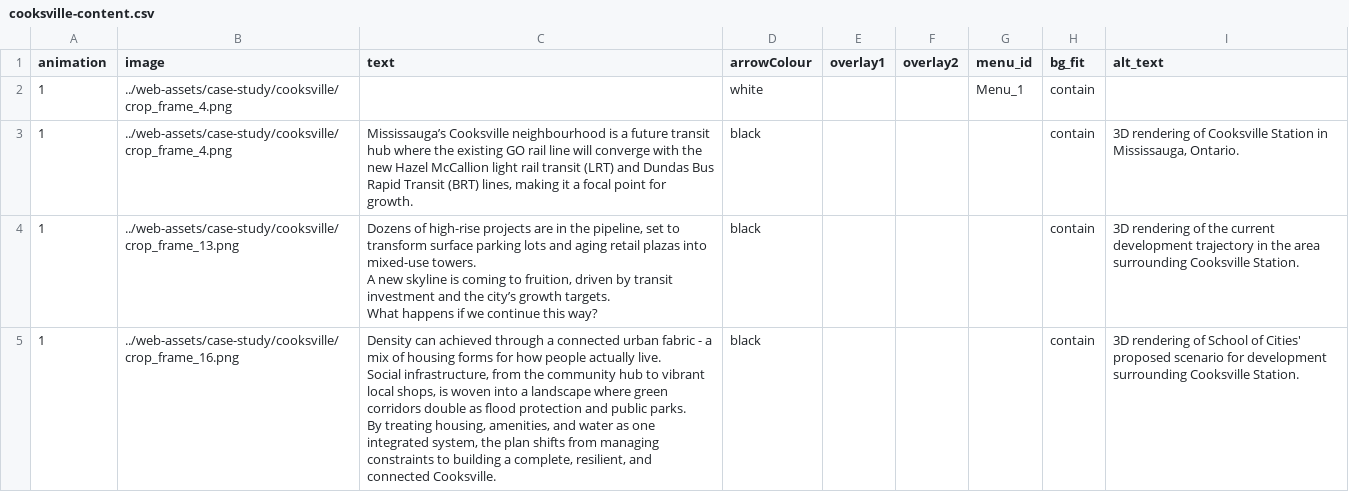
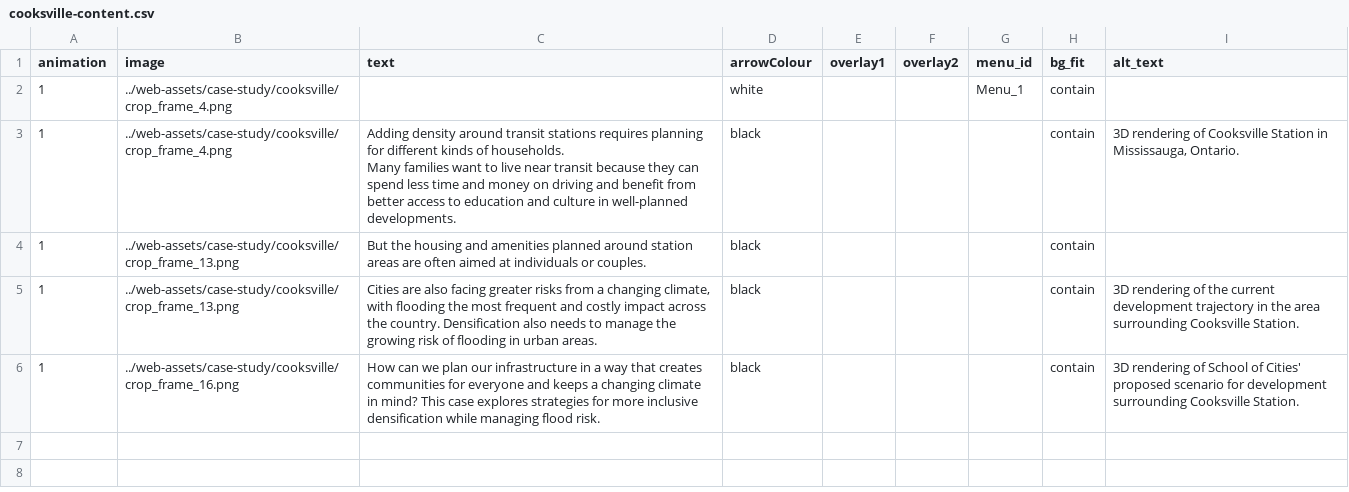
Before and after one commit to schoolofcities/tod-on-main, a CSV file: static/web-assets/case-study/cooksville/cooksville-content.csv, drawn as a sheet.

Commit message:
cooksville images

```diff
--- a/static/web-assets/case-study/cooksville/cooksville-content.csv
+++ b/static/web-assets/case-study/cooksville/cooksville-content.csv
@@ -2,12 +2,7 @@ animation,image,text,arrowColour,overlay1,overlay2,menu_id,bg_fit,alt_text
 1,../web-assets/case-study/cooksville/crop_frame_4.png,,white,,,Menu_1,contain,
-1,../web-assets/case-study/cooksville/crop_frame_4.png,"Mississauga’s Cooksville neighbourhood is a future transit hub where the existing GO rail line will converge with the new Hazel McCallion light rail transit (LRT) and Dundas Bus Rapid Transit (BRT) lines, making it a focal point for growth. ",black,,,,contain,"3D rendering of Cooksville Station in Mississauga, Ontario. "
-1,../web-assets/case-study/cooksville/crop_frame_13.png,"Dozens of high-rise projects are in the pipeline, set to transform surface parking lots and aging retail plazas into mixed-use towers.
-
-A new skyline is coming to fruition, driven by transit investment and the city’s growth targets.
-
-What happens if we continue this way? ",black,,,,contain,3D rendering of the current development trajectory in the area surrounding Cooksville Station.
-1,../web-assets/case-study/cooksville/crop_frame_16.png,"Density can achieved through a connected urban fabric - a mix of housing forms for how people actually live.
-
-Social infrastructure, from the community hub to vibrant local shops, is woven into a landscape where green corridors double as flood protection and public parks.
-
-By treating housing, amenities, and water as one integrated system, the plan shifts from managing constraints to building a complete, resilient, and connected Cooksville. ",black,,,,contain,3D rendering of School of Cities' proposed scenario for development surrounding Cooksville Station.
+1,../web-assets/case-study/cooksville/crop_frame_4.png,"Adding density around transit stations requires planning for different kinds of households.
+
+Many families want to live near transit because they can spend less time and money on driving and benefit from better access to education and culture in well-planned developments.  ",black,,,,contain,"3D rendering of Cooksville Station in Mississauga, Ontario. "
+1,../web-assets/case-study/cooksville/crop_frame_13.png,But the housing and amenities planned around station areas are often aimed at individuals or couples.,black,,,,contain,
+1,../web-assets/case-study/cooksville/crop_frame_13.png,"Cities are also facing greater risks from a changing climate, with flooding the most frequent and costly impact across the country. Densification also needs to manage the growing risk of flooding in urban areas. ",black,,,,contain,3D rendering of the current development trajectory in the area surrounding Cooksville Station.
+1,../web-assets/case-study/cooksville/crop_frame_16.png,How can we plan our infrastructure in a way that creates communities for everyone and keeps a changing climate in mind? This case explores strategies for more inclusive densification while managing flood risk.,black,,,,contain,3D rendering of School of Cities' proposed scenario for development surrounding Cooksville Station.
```
Also changed, not shown: 8 other files.
